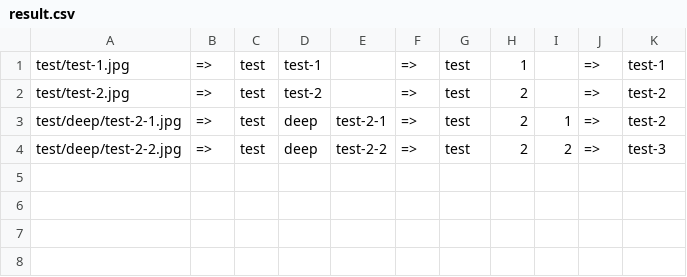
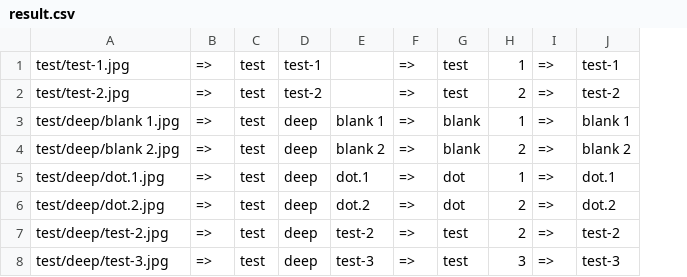
Before and after one commit to shinich39/rename-py, a CSV file: result.csv, drawn as a sheet; removed rows and columns are numbered as before the commit, all else as after; the diff names each change by its address in the sheet, - before the commit and + after, or states it on an @@ line.

```diff
--- a/result.csv
+++ b/result.csv
-column E, rows 3-4: test-2-1 | test-2-2
+column E, rows 7-8: test-2 | test-3
-column I, rows 3-4: 1 | 2
+row 3: test/deep/blank 1.jpg | => | test | deep | blank 1 | => | blank | 1 | => | blank 1
+row 4: test/deep/blank 2.jpg | => | test | deep | blank 2 | => | blank | 2 | => | blank 2
+row 5: test/deep/dot.1.jpg | => | test | deep | dot.1 | => | dot | 1 | => | dot.1
+row 6: test/deep/dot.2.jpg | => | test | deep | dot.2 | => | dot | 2 | => | dot.2
-A7: test/deep/test-2-1.jpg
+A7: test/deep/test-2.jpg
-A8: test/deep/test-2-2.jpg
+A8: test/deep/test-3.jpg
-H8: 2
+H8: 3
```
Also changed, not shown: 5 other files.
